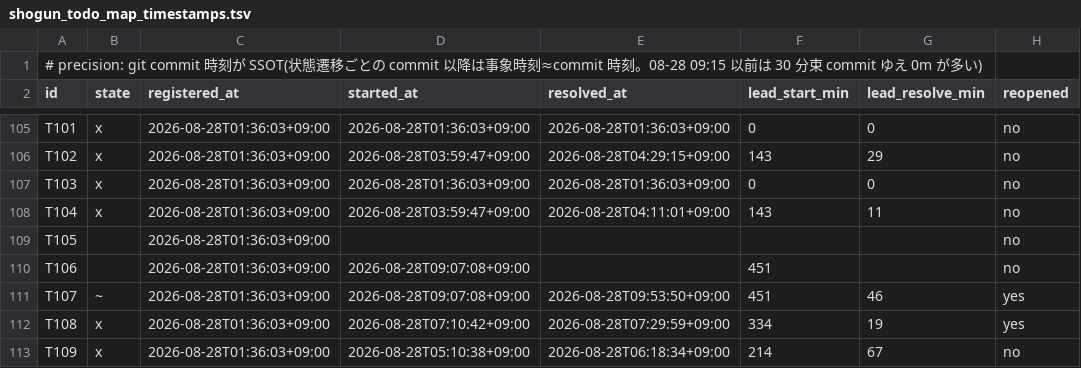
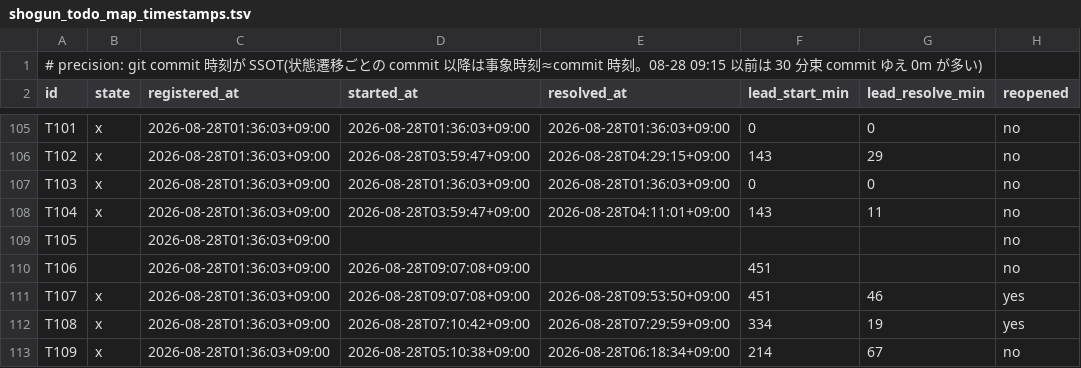
Before and after one commit to simokitafresh/multi-agent-shogun, a TSV file: queue/shogun_todo_map_timestamps.tsv, drawn as a sheet; only a part is shown, gaps mark what is left out.

Commit message:
todo_map 10:18: T107 unit1 origin 到達(14522 行)

```diff
--- a/queue/shogun_todo_map_timestamps.tsv
+++ b/queue/shogun_todo_map_timestamps.tsv
@@ -110,3 +110,3 @@ T105	 	2026-08-28T01:36:03+09:00					no
 T106	 	2026-08-28T01:36:03+09:00	2026-08-28T09:07:08+09:00		451		no
-T107	~	2026-08-28T01:36:03+09:00	2026-08-28T09:07:08+09:00	2026-08-28T09:53:50+09:00	451	46	yes
+T107	x	2026-08-28T01:36:03+09:00	2026-08-28T09:07:08+09:00	2026-08-28T09:53:50+09:00	451	46	yes
 T108	x	2026-08-28T01:36:03+09:00	2026-08-28T07:10:42+09:00	2026-08-28T07:29:59+09:00	334	19	yes
```
Also changed, not shown: 2 other files.
